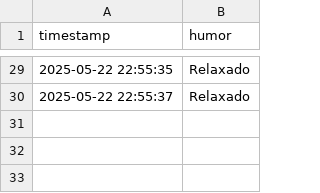
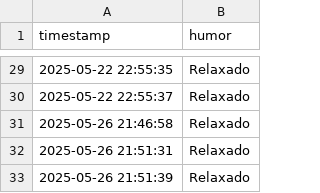
Before and after one commit to arthur-chaves/ROSTI, a CSV file: data/humor_log.csv, drawn as a sheet; only a part is shown, gaps mark what is left out.

```diff
--- a/data/humor_log.csv
+++ b/data/humor_log.csv
@@ -30 +30,4 @@ timestamp,humor
 2025-05-22 22:55:37,Relaxado
+2025-05-26 21:46:58,Relaxado
+2025-05-26 21:51:31,Relaxado
+2025-05-26 21:51:39,Relaxado
```
Also changed, not shown: 3 other files.
